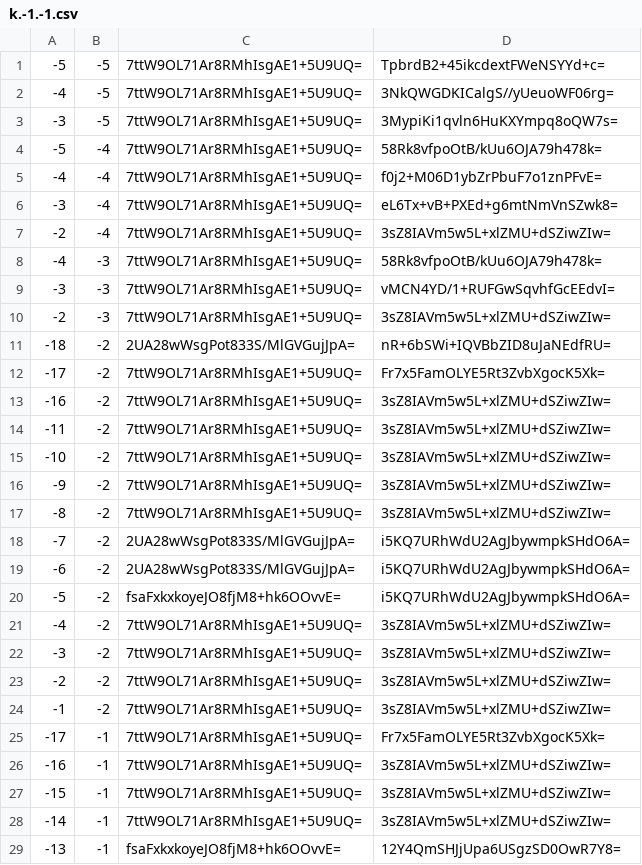
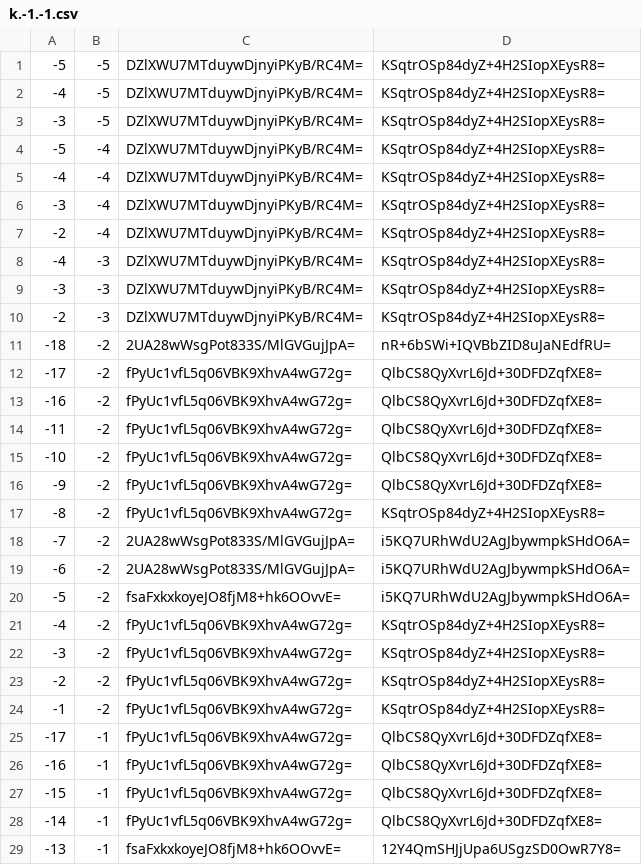
Before and after one commit to counterfitninja/chilled-end, a CSV file: tiles/zoom.-1/metadata/k.-1.-1.csv, drawn as a sheet; only a part is shown; the diff covers the shown part only.

```diff
--- a/tiles/zoom.-1/metadata/k.-1.-1.csv
+++ b/tiles/zoom.-1/metadata/k.-1.-1.csv
@@ -1,18 +1,18 @@
--5,-5,7ttW9OL71Ar8RMhIsgAE1+5U9UQ=,TpbrdB2+45ikcdextFWeNSYYd+c=
--4,-5,7ttW9OL71Ar8RMhIsgAE1+5U9UQ=,3NkQWGDKICalgS//yUeuoWF06rg=
--3,-5,7ttW9OL71Ar8RMhIsgAE1+5U9UQ=,3MypiKi1qvln6HuKXYmpq8oQW7s=
--5,-4,7ttW9OL71Ar8RMhIsgAE1+5U9UQ=,58Rk8vfpoOtB/kUu6OJA79h478k=
--4,-4,7ttW9OL71Ar8RMhIsgAE1+5U9UQ=,f0j2+M06D1ybZrPbuF7o1znPFvE=
--3,-4,7ttW9OL71Ar8RMhIsgAE1+5U9UQ=,eL6Tx+vB+PXEd+g6mtNmVnSZwk8=
--2,-4,7ttW9OL71Ar8RMhIsgAE1+5U9UQ=,3sZ8IAVm5w5L+xlZMU+dSZiwZIw=
--4,-3,7ttW9OL71Ar8RMhIsgAE1+5U9UQ=,58Rk8vfpoOtB/kUu6OJA79h478k=
--3,-3,7ttW9OL71Ar8RMhIsgAE1+5U9UQ=,vMCN4YD/1+RUFGwSqvhfGcEEdvI=
--2,-3,7ttW9OL71Ar8RMhIsgAE1+5U9UQ=,3sZ8IAVm5w5L+xlZMU+dSZiwZIw=
+-5,-5,DZlXWU7MTduywDjnyiPKyB/RC4M=,KSqtrOSp84dyZ+4H2SIopXEysR8=
+-4,-5,DZlXWU7MTduywDjnyiPKyB/RC4M=,KSqtrOSp84dyZ+4H2SIopXEysR8=
+-3,-5,DZlXWU7MTduywDjnyiPKyB/RC4M=,KSqtrOSp84dyZ+4H2SIopXEysR8=
+-5,-4,DZlXWU7MTduywDjnyiPKyB/RC4M=,KSqtrOSp84dyZ+4H2SIopXEysR8=
+-4,-4,DZlXWU7MTduywDjnyiPKyB/RC4M=,KSqtrOSp84dyZ+4H2SIopXEysR8=
+-3,-4,DZlXWU7MTduywDjnyiPKyB/RC4M=,KSqtrOSp84dyZ+4H2SIopXEysR8=
+-2,-4,DZlXWU7MTduywDjnyiPKyB/RC4M=,KSqtrOSp84dyZ+4H2SIopXEysR8=
+-4,-3,DZlXWU7MTduywDjnyiPKyB/RC4M=,KSqtrOSp84dyZ+4H2SIopXEysR8=
+-3,-3,DZlXWU7MTduywDjnyiPKyB/RC4M=,KSqtrOSp84dyZ+4H2SIopXEysR8=
+-2,-3,DZlXWU7MTduywDjnyiPKyB/RC4M=,KSqtrOSp84dyZ+4H2SIopXEysR8=
 -18,-2,2UA28wWsgPot833S/MlGVGujJpA=,nR+6bSWi+IQVBbZID8uJaNEdfRU=
--17,-2,7ttW9OL71Ar8RMhIsgAE1+5U9UQ=,Fr7x5FamOLYE5Rt3ZvbXgocK5Xk=
--16,-2,7ttW9OL71Ar8RMhIsgAE1+5U9UQ=,3sZ8IAVm5w5L+xlZMU+dSZiwZIw=
--11,-2,7ttW9OL71Ar8RMhIsgAE1+5U9UQ=,3sZ8IAVm5w5L+xlZMU+dSZiwZIw=
--10,-2,7ttW9OL71Ar8RMhIsgAE1+5U9UQ=,3sZ8IAVm5w5L+xlZMU+dSZiwZIw=
--9,-2,7ttW9OL71Ar8RMhIsgAE1+5U9UQ=,3sZ8IAVm5w5L+xlZMU+dSZiwZIw=
--8,-2,7ttW9OL71Ar8RMhIsgAE1+5U9UQ=,3sZ8IAVm5w5L+xlZMU+dSZiwZIw=
+-17,-2,fPyUc1vfL5q06VBK9XhvA4wG72g=,QlbCS8QyXvrL6Jd+30DFDZqfXE8=
+-16,-2,fPyUc1vfL5q06VBK9XhvA4wG72g=,QlbCS8QyXvrL6Jd+30DFDZqfXE8=
+-11,-2,fPyUc1vfL5q06VBK9XhvA4wG72g=,QlbCS8QyXvrL6Jd+30DFDZqfXE8=
+-10,-2,fPyUc1vfL5q06VBK9XhvA4wG72g=,QlbCS8QyXvrL6Jd+30DFDZqfXE8=
+-9,-2,fPyUc1vfL5q06VBK9XhvA4wG72g=,QlbCS8QyXvrL6Jd+30DFDZqfXE8=
+-8,-2,fPyUc1vfL5q06VBK9XhvA4wG72g=,KSqtrOSp84dyZ+4H2SIopXEysR8=
 -7,-2,2UA28wWsgPot833S/MlGVGujJpA=,i5KQ7URhWdU2AgJbywmpkSHdO6A=
@@ -20,10 +20,10 @@
 -5,-2,fsaFxkxkoyeJO8fjM8+hk6OOvvE=,i5KQ7URhWdU2AgJbywmpkSHdO6A=
--4,-2,7ttW9OL71Ar8RMhIsgAE1+5U9UQ=,3sZ8IAVm5w5L+xlZMU+dSZiwZIw=
--3,-2,7ttW9OL71Ar8RMhIsgAE1+5U9UQ=,3sZ8IAVm5w5L+xlZMU+dSZiwZIw=
--2,-2,7ttW9OL71Ar8RMhIsgAE1+5U9UQ=,3sZ8IAVm5w5L+xlZMU+dSZiwZIw=
--1,-2,7ttW9OL71Ar8RMhIsgAE1+5U9UQ=,3sZ8IAVm5w5L+xlZMU+dSZiwZIw=
--17,-1,7ttW9OL71Ar8RMhIsgAE1+5U9UQ=,Fr7x5FamOLYE5Rt3ZvbXgocK5Xk=
--16,-1,7ttW9OL71Ar8RMhIsgAE1+5U9UQ=,3sZ8IAVm5w5L+xlZMU+dSZiwZIw=
--15,-1,7ttW9OL71Ar8RMhIsgAE1+5U9UQ=,3sZ8IAVm5w5L+xlZMU+dSZiwZIw=
--14,-1,7ttW9OL71Ar8RMhIsgAE1+5U9UQ=,3sZ8IAVm5w5L+xlZMU+dSZiwZIw=
+-4,-2,fPyUc1vfL5q06VBK9XhvA4wG72g=,KSqtrOSp84dyZ+4H2SIopXEysR8=
+-3,-2,fPyUc1vfL5q06VBK9XhvA4wG72g=,KSqtrOSp84dyZ+4H2SIopXEysR8=
+-2,-2,fPyUc1vfL5q06VBK9XhvA4wG72g=,KSqtrOSp84dyZ+4H2SIopXEysR8=
+-1,-2,fPyUc1vfL5q06VBK9XhvA4wG72g=,KSqtrOSp84dyZ+4H2SIopXEysR8=
+-17,-1,fPyUc1vfL5q06VBK9XhvA4wG72g=,QlbCS8QyXvrL6Jd+30DFDZqfXE8=
+-16,-1,fPyUc1vfL5q06VBK9XhvA4wG72g=,QlbCS8QyXvrL6Jd+30DFDZqfXE8=
+-15,-1,fPyUc1vfL5q06VBK9XhvA4wG72g=,QlbCS8QyXvrL6Jd+30DFDZqfXE8=
+-14,-1,fPyUc1vfL5q06VBK9XhvA4wG72g=,QlbCS8QyXvrL6Jd+30DFDZqfXE8=
 -13,-1,fsaFxkxkoyeJO8fjM8+hk6OOvvE=,12Y4QmSHJjUpa6USgzSD0OwR7Y8=
```
Also changed, not shown: 14 edited cells elsewhere in this file, tiles/zoom.-1/metadata/k.-1.0.csv, tiles/zoom.-1/metadata/k.0.-1.csv, 31 other files.
